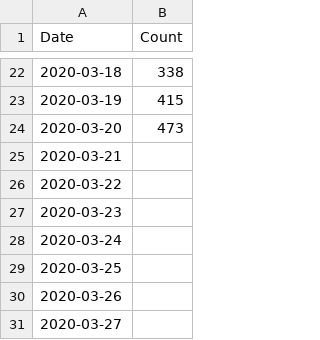
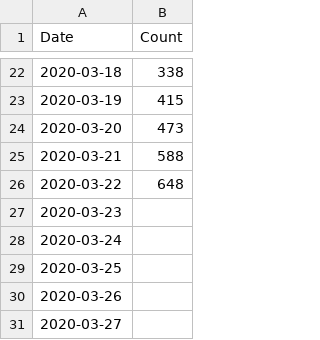
Before and after one commit to steinar/covid19-iceland, a CSV file: iceland.csv, drawn as a sheet; only a part is shown, gaps mark what is left out.

Commit message:
Adding data for 2020-03-21 and 2020-03-22

```diff
--- a/iceland.csv
+++ b/iceland.csv
@@ -24,4 +24,4 @@ Date,Count
 2020-03-20,473
-2020-03-21,
-2020-03-22,
+2020-03-21,588
+2020-03-22,648
 2020-03-23,
```
Also changed, not shown: 1 other file.
